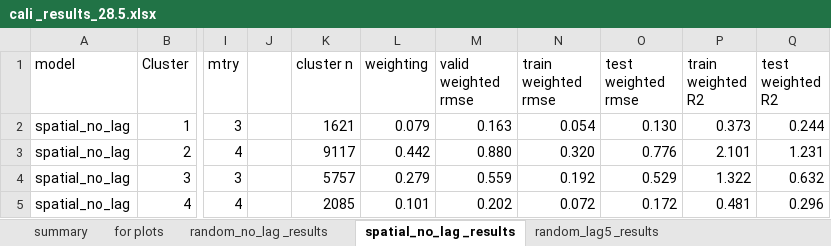
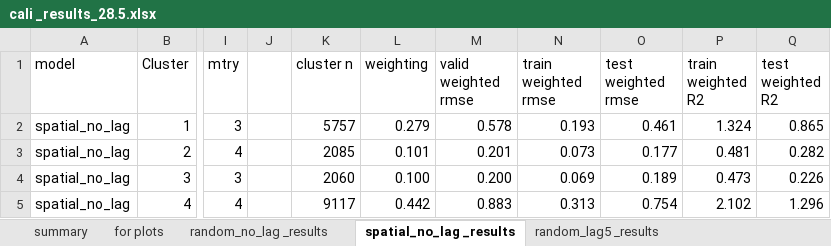
Before and after one commit to MarkMData/Dissertation-data, an Excel workbook: cali_housing/cali _results_28.5.xlsx, sheet spatial_no_lag _results, drawn as a sheet; only a part is shown, gaps mark what is left out; values as stored, in another font and other column widths than the file's, no borders; the diff covers the shown part only; the diff names each change by its address in the sheet, - before the commit and + after, or states it on an @@ line.

Commit message:
Update cali _results_28.5.xlsx

```diff
--- a/cali_housing/cali _results_28.5.xlsx (sheet spatial_no_lag _results)
+++ b/cali_housing/cali _results_28.5.xlsx (sheet spatial_no_lag _results)
-K2 (cluster n): 1621
+K2 (cluster n): 5757
-L2 (weighting): 0.079
+L2 (weighting): 0.279
-M2 (valid weighted rmse): 0.163
+M2 (valid weighted rmse): 0.578
-N2 (train weighted rmse): 0.054
+N2 (train weighted rmse): 0.193
-O2 (test weighted rmse): 0.130
+O2 (test weighted rmse): 0.461
-P2 (train weighted R2): 0.373
+P2 (train weighted R2): 1.324
-Q2 (test weighted R2): 0.244
+Q2 (test weighted R2): 0.865
-K3 (cluster n): 9117
+K3 (cluster n): 2085
-L3 (weighting): 0.442
+L3 (weighting): 0.101
-M3 (valid weighted rmse): 0.880
+M3 (valid weighted rmse): 0.201
-N3 (train weighted rmse): 0.320
+N3 (train weighted rmse): 0.073
-O3 (test weighted rmse): 0.776
+O3 (test weighted rmse): 0.177
-P3 (train weighted R2): 2.101
+P3 (train weighted R2): 0.481
-Q3 (test weighted R2): 1.231
+Q3 (test weighted R2): 0.282
-K4 (cluster n): 5757
+K4 (cluster n): 2060
-L4 (weighting): 0.279
+L4 (weighting): 0.100
-M4 (valid weighted rmse): 0.559
+M4 (valid weighted rmse): 0.200
-N4 (train weighted rmse): 0.192
+N4 (train weighted rmse): 0.069
-O4 (test weighted rmse): 0.529
+O4 (test weighted rmse): 0.189
-P4 (train weighted R2): 1.322
+P4 (train weighted R2): 0.473
-Q4 (test weighted R2): 0.632
+Q4 (test weighted R2): 0.226
-K5 (cluster n): 2085
+K5 (cluster n): 9117
-L5 (weighting): 0.101
+L5 (weighting): 0.442
-M5 (valid weighted rmse): 0.202
+M5 (valid weighted rmse): 0.883
-N5 (train weighted rmse): 0.072
+N5 (train weighted rmse): 0.313
-O5 (test weighted rmse): 0.172
+O5 (test weighted rmse): 0.754
-P5 (train weighted R2): 0.481
+P5 (train weighted R2): 2.102
-Q5 (test weighted R2): 0.296
+Q5 (test weighted R2): 1.296
```
Also changed, not shown: 14 added rows, 2 removed rows and 29 edited cells elsewhere in this sheet, sheet random_no_lag _results, sheet summary, sheet spatial_lag5 _results, sheet random_lag5 _results, sheet random_lag20 _results, sheet spatial_lag10 _results, 3 more sheets, formulas that keep their value.
